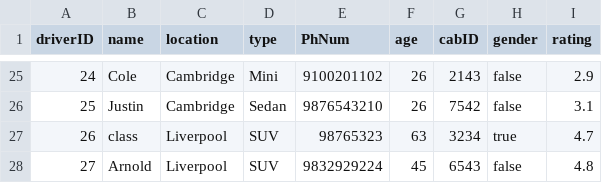
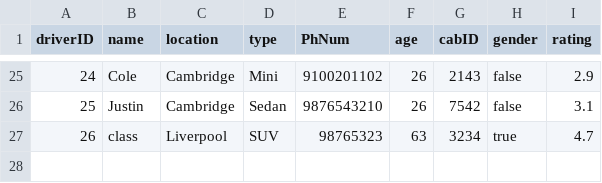
Before and after one commit to shlokster/Cab-Management-System, a CSV file: Driver.csv, drawn as a sheet; only a part is shown, gaps mark what is left out; the diff names each change by its address in the sheet, - before the commit and + after, or states it on an @@ line.

```diff
--- a/Driver.csv
+++ b/Driver.csv
-row 28: 27 | Arnold | Liverpool | SUV | 9832929224 | 45 | 6543 | false | 4.8
```
Also changed, not shown: 3 other files.
